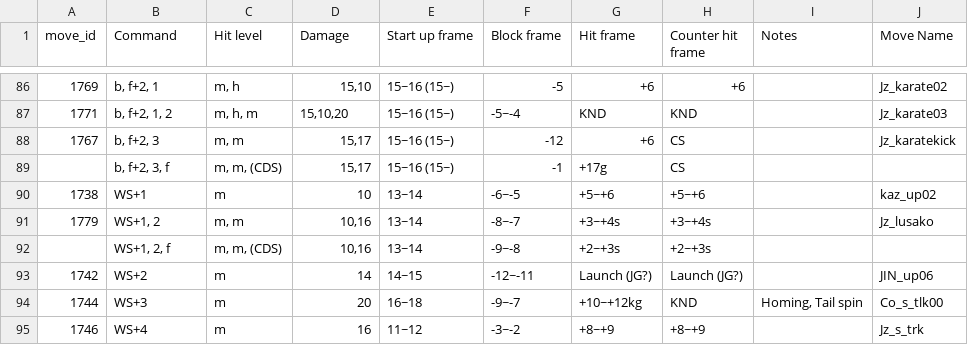
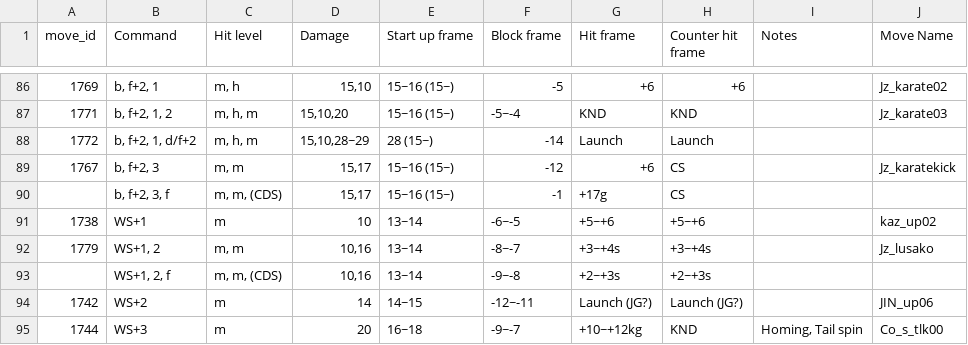
Before and after one commit to dcep93/TekkenBot, a CSV file: assets/database/jin.csv, drawn as a sheet; only a part is shown, gaps mark what is left out; the shorter side is filled out with more unchanged rows; the diff names each change by its address in the sheet, - before the commit and + after, or states it on an @@ line.

```diff
--- a/assets/database/jin.csv
+++ b/assets/database/jin.csv
+row 88: 1772 | b, f+2, 1, d/f+2 | m, h, m | 15,10,28~29 | 28 (15~) | -14 | Launch | Launch
```
Also changed, not shown: assets/database/kazuya.csv, assets/database/law.csv, 17 other files.
